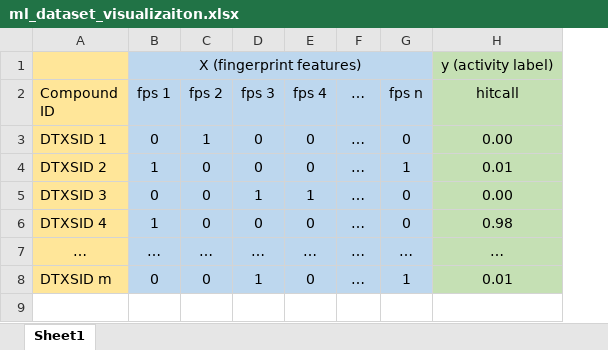
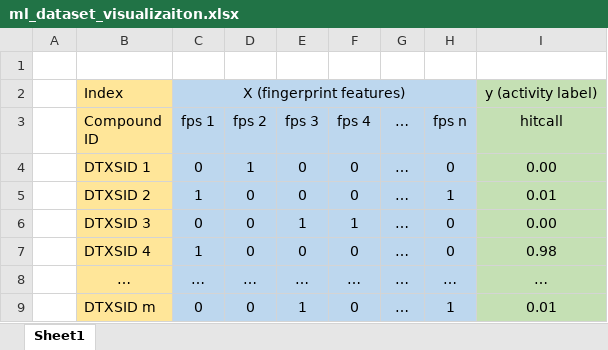
Before and after one commit to rbBosshard/master_thesis, an Excel workbook: figures/ml_dataset_visualizaiton.xlsx, sheet Sheet1, drawn as a sheet; values as stored, in another font and other column widths than the file's, no borders; addresses are those after the commit; the diff names each change by its address in the sheet, - before the commit and + after, or states it on an @@ line.

```diff
--- a/figures/ml_dataset_visualizaiton.xlsx (sheet Sheet1)
+++ b/figures/ml_dataset_visualizaiton.xlsx (sheet Sheet1)
+column A, empty
+row 1: (empty)
-B2 (Compound ID): (empty)
+B2 (Compound ID): Index
```
Also changed, not shown: 15 other files.
